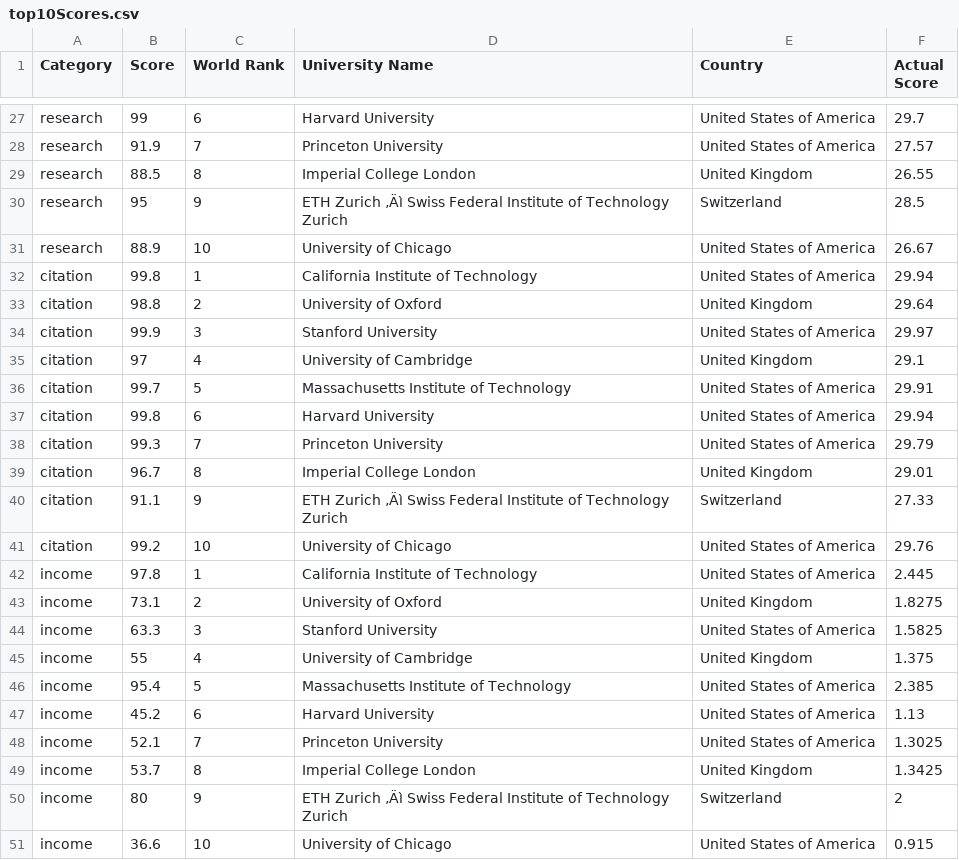
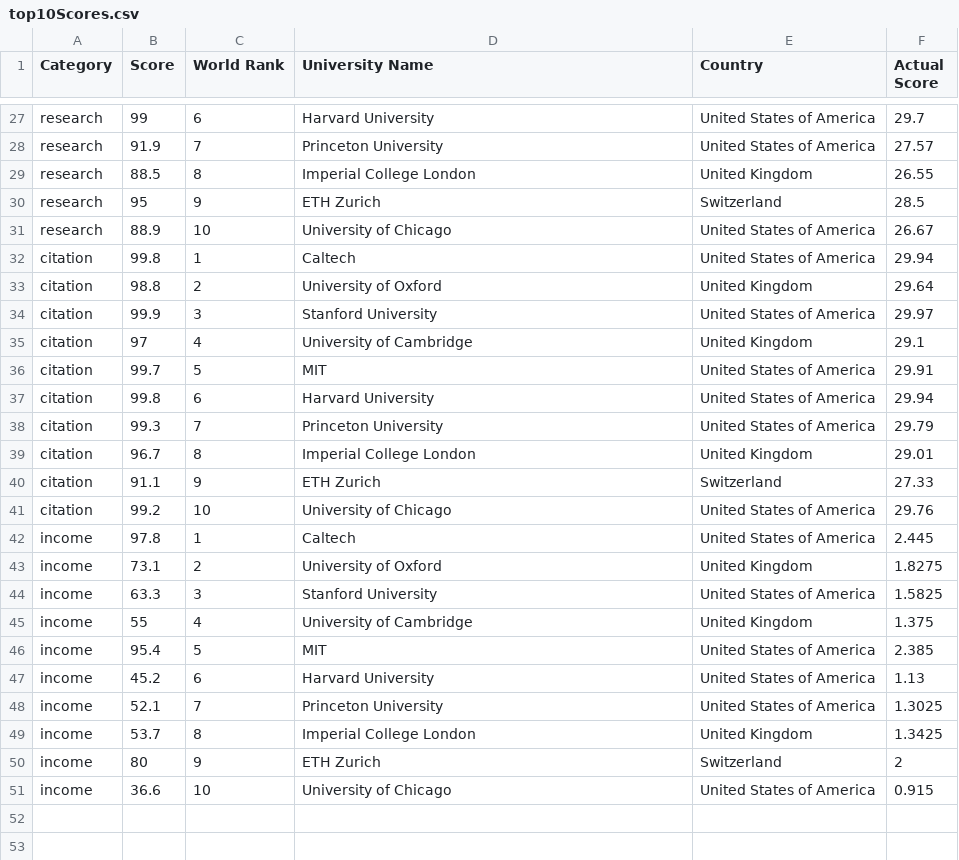
Before and after one commit to germainepym/FIT3179, a CSV file: Assignment2 Dataset/top10Scores.csv, drawn as a sheet; only a part is shown, gaps mark what is left out; the diff covers the shown part only.

```diff
--- a/Assignment2 Dataset/top10Scores.csv
+++ b/Assignment2 Dataset/top10Scores.csv
@@ -29,5 +29,5 @@ research,91.9,7,Princeton University,United States of America,27.57
 research,88.5,8,Imperial College London,United Kingdom,26.55
-research,95,9,ETH Zurich ‚Äì Swiss Federal Institute of Technology Zurich,Switzerland,28.5
+research,95,9,ETH Zurich,Switzerland,28.5
 research,88.9,10,University of Chicago,United States of America,26.67
-citation,99.8,1,California Institute of Technology,United States of America,29.94
+citation,99.8,1,Caltech,United States of America,29.94
 citation,98.8,2,University of Oxford,United Kingdom,29.64
@@ -35,3 +35,3 @@ citation,99.9,3,Stanford University,United States of America,29.97
 citation,97,4,University of Cambridge,United Kingdom,29.1
-citation,99.7,5,Massachusetts Institute of Technology,United States of America,29.91
+citation,99.7,5,MIT,United States of America,29.91
 citation,99.8,6,Harvard University,United States of America,29.94
@@ -39,5 +39,5 @@ citation,99.3,7,Princeton University,United States of America,29.79
 citation,96.7,8,Imperial College London,United Kingdom,29.01
-citation,91.1,9,ETH Zurich ‚Äì Swiss Federal Institute of Technology Zurich,Switzerland,27.33
+citation,91.1,9,ETH Zurich,Switzerland,27.33
 citation,99.2,10,University of Chicago,United States of America,29.76
-income,97.8,1,California Institute of Technology,United States of America,2.445
+income,97.8,1,Caltech,United States of America,2.445
 income,73.1,2,University of Oxford,United Kingdom,1.8275
@@ -45,3 +45,3 @@ income,63.3,3,Stanford University,United States of America,1.5825
 income,55,4,University of Cambridge,United Kingdom,1.375
-income,95.4,5,Massachusetts Institute of Technology,United States of America,2.385
+income,95.4,5,MIT,United States of America,2.385
 income,45.2,6,Harvard University,United States of America,1.13
@@ -49,3 +49,3 @@ income,52.1,7,Princeton University,United States of America,1.3025
 income,53.7,8,Imperial College London,United Kingdom,1.3425
-income,80,9,ETH Zurich ‚Äì Swiss Federal Institute of Technology Zurich,Switzerland,2
+income,80,9,ETH Zurich,Switzerland,2
 income,36.6,10,University of Chicago,United States of America,0.915
```
Also changed, not shown: 8 edited cells elsewhere in this file.
